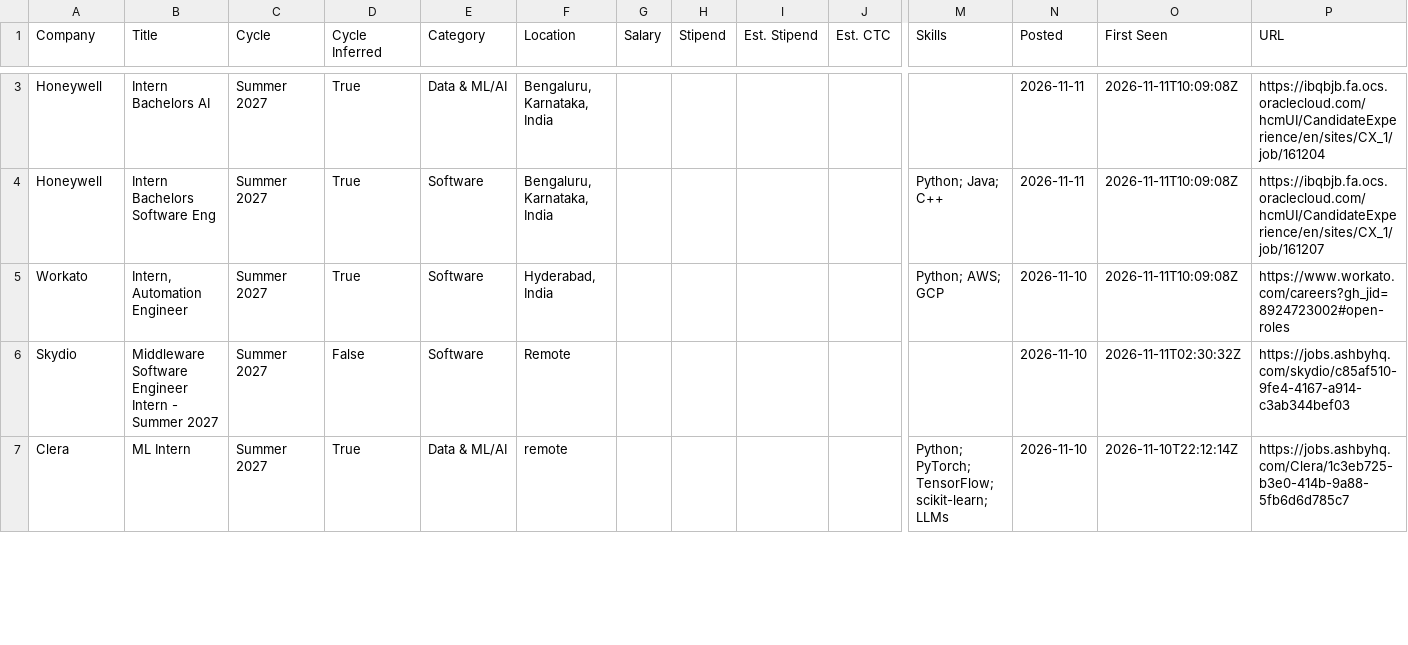
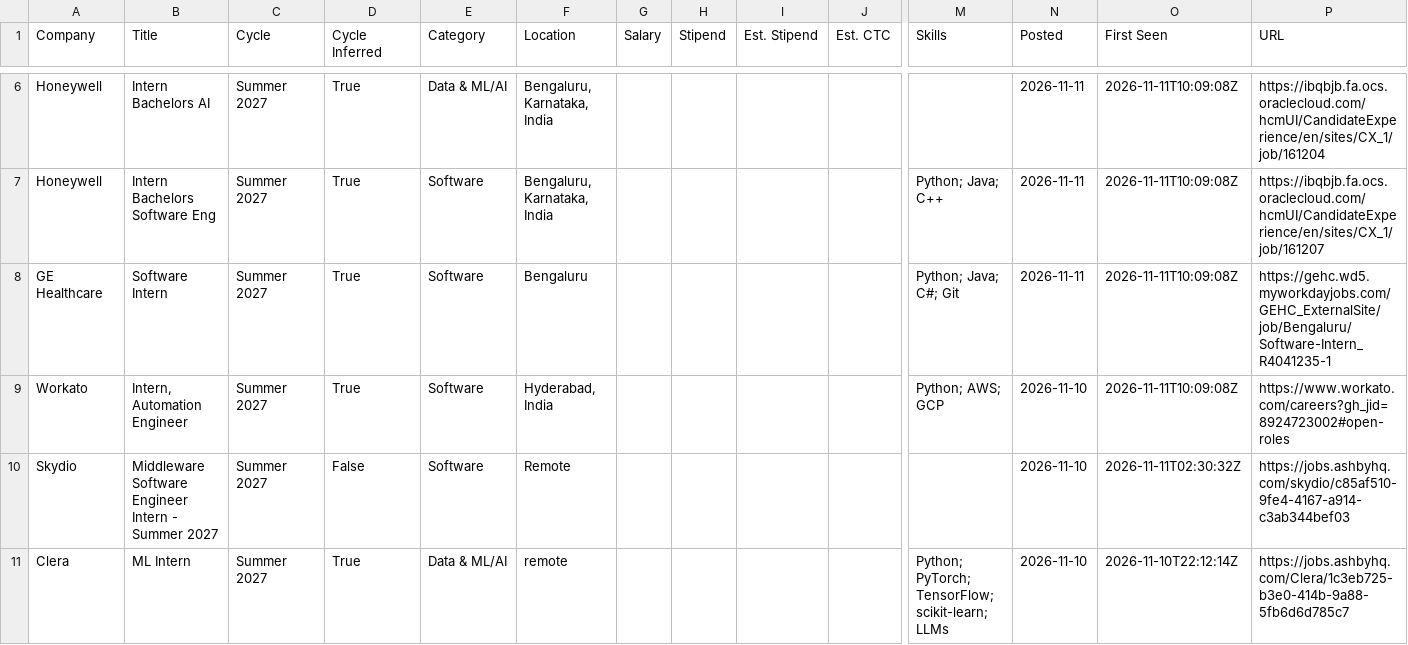
Before and after one commit to lcs2024016-arch/intern-work, a CSV file: data/internships.csv, drawn as a sheet; only a part is shown, gaps mark what is left out; rows hold the shown columns only; the diff covers the shown part only; the diff names each change by its address in the sheet, - before the commit and + after, or states it on an @@ line.

Commit message:
chore: update internships (2026-11-11 18:19 UTC)

```diff
--- a/data/internships.csv
+++ b/data/internships.csv
+row 8: GE Healthcare | Software Intern | Summer 2027 | True | Software | Bengaluru |  |  |  |  | Python; Java; C#; Git | 2026-11-11 | 2026-11-11T10:09:08Z | https://gehc.wd5.myworkdayjobs.com/GEHC_ExternalSite/job/Bengaluru/Software-Intern_R4041235-1
```
Also changed, not shown: 3 added rows, 2 removed rows and 6 edited cells elsewhere in this file, 12 other files.
